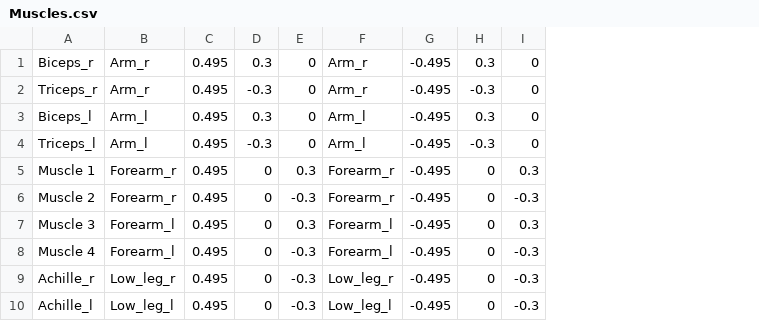
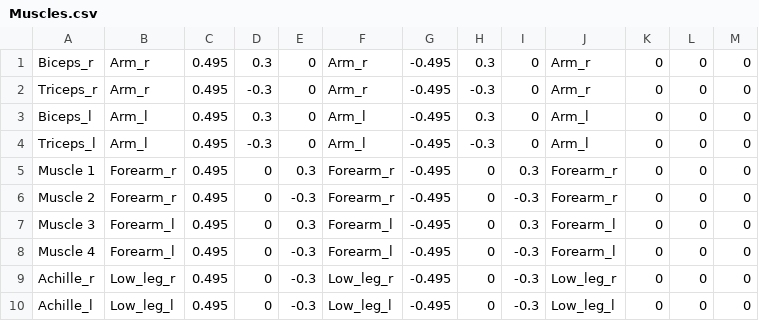
Before and after one commit to medioman22/Wearable-Software, a CSV file: States/Avatars/Human/Muscles.csv, drawn as a sheet; the diff names each change by its address in the sheet, - before the commit and + after, or states it on an @@ line.

Commit message:
muscle aiming 50% correct

```diff
--- a/States/Avatars/Human/Muscles.csv
+++ b/States/Avatars/Human/Muscles.csv
+column J, rows 1-10: Arm_r | Arm_r | Arm_l | Arm_l | Forearm_r | Forearm_r | Forearm_l | Forearm_l | Low_leg_r | Low_leg_l
+column K, rows 1-10: all 0
+column L, rows 1-10: all 0
+column M, rows 1-10: all 0
```
Also changed, not shown: 7 other files.
